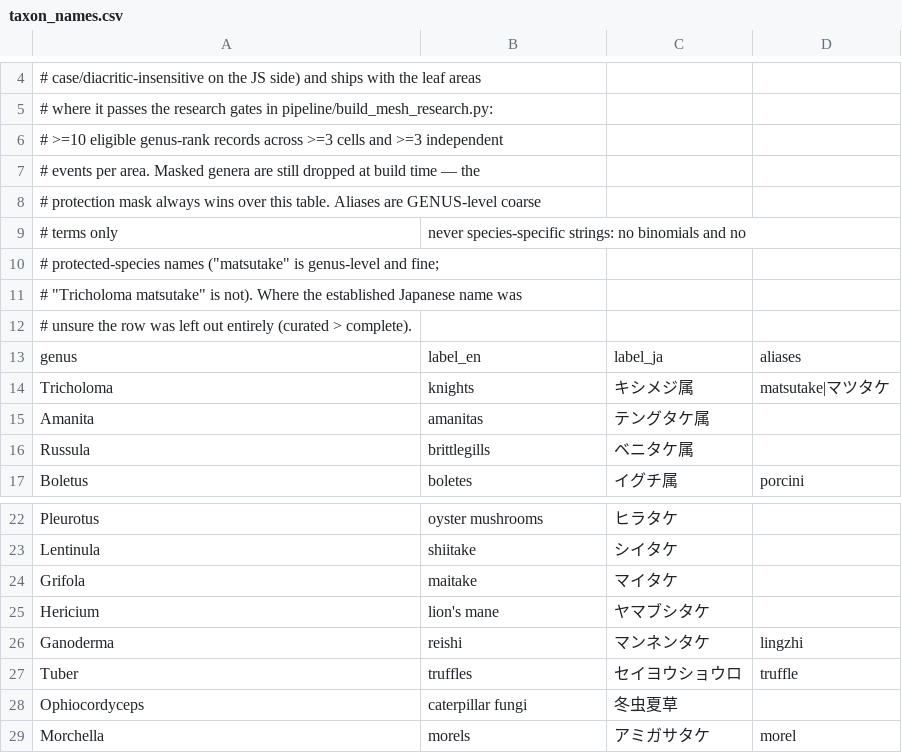
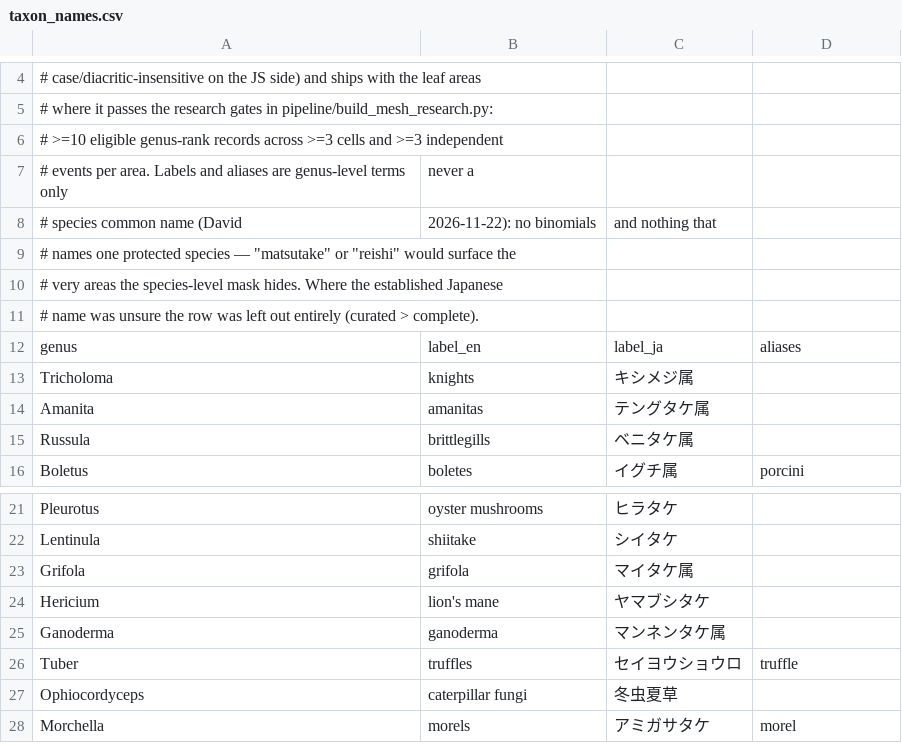
Before and after one commit to davidklan-png/ShroomHunt, a CSV file: data/reference/taxon_names.csv, drawn as a sheet; only a part is shown, gaps mark what is left out.

```diff
--- a/data/reference/taxon_names.csv
+++ b/data/reference/taxon_names.csv
@@ -6,10 +6,9 @@
 # >=10 eligible genus-rank records across >=3 cells and >=3 independent
-# events per area. Masked genera are still dropped at build time — the
-# protection mask always wins over this table. Aliases are GENUS-level coarse
-# terms only, never species-specific strings: no binomials and no
-# protected-species names ("matsutake" is genus-level and fine;
-# "Tricholoma matsutake" is not). Where the established Japanese name was
-# unsure the row was left out entirely (curated > complete).
+# events per area. Labels and aliases are genus-level terms only, never a
+# species common name (David, 2026-11-22): no binomials, and nothing that
+# names one protected species — "matsutake" or "reishi" would surface the
+# very areas the species-level mask hides. Where the established Japanese
+# name was unsure the row was left out entirely (curated > complete).
 genus,label_en,label_ja,aliases
-Tricholoma,knights,キシメジ属,matsutake|マツタケ
+Tricholoma,knights,キシメジ属,
 Amanita,amanitas,テングタケ属,
@@ -23,5 +22,5 @@ Pleurotus,oyster mushrooms,ヒラタケ,
 Lentinula,shiitake,シイタケ,
-Grifola,maitake,マイタケ,
+Grifola,grifola,マイタケ属,
 Hericium,lion's mane,ヤマブシタケ,
-Ganoderma,reishi,マンネンタケ,lingzhi
+Ganoderma,ganoderma,マンネンタケ属,
 Tuber,truffles,セイヨウショウロ,truffle
```
Also changed, not shown: data/reference/taxon_mask.csv, 3 other files.
